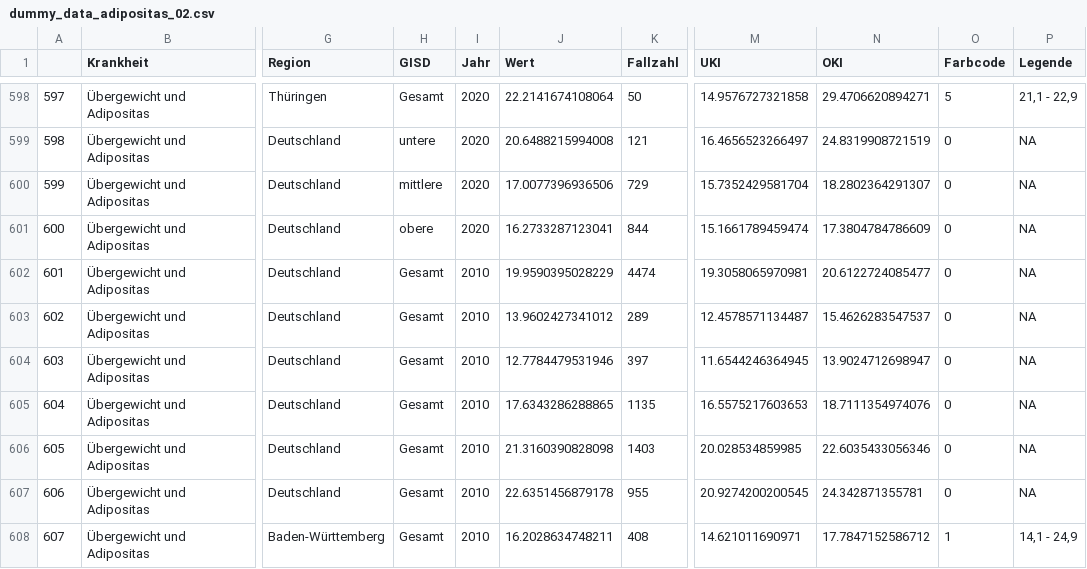
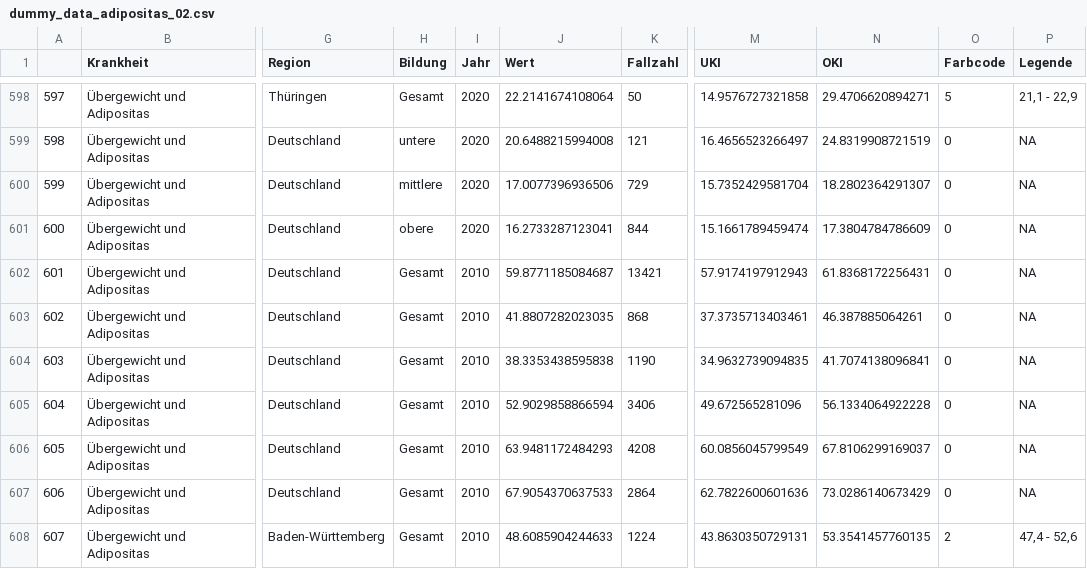
Before and after one commit to skyolino/testdata, a CSV file: dummy_data_adipositas_02.csv, drawn as a sheet; only a part is shown, gaps mark what is left out; the diff covers the shown part only; the diff names each change by its address in the sheet, - before the commit and + after, or states it on an @@ line.

Commit message:
new version more fun

```diff
--- a/dummy_data_adipositas_02.csv
+++ b/dummy_data_adipositas_02.csv
-H1: GISD
+H1: Bildung
-J602 (Wert): 19.9590395028229
+J602 (Wert): 59.8771185084687
-K602 (Fallzahl): 4474
+K602 (Fallzahl): 13421
-M602 (UKI): 19.3058065970981
+M602 (UKI): 57.9174197912943
-N602 (OKI): 20.6122724085477
+N602 (OKI): 61.8368172256431
-J603 (Wert): 13.9602427341012
+J603 (Wert): 41.8807282023035
-K603 (Fallzahl): 289
+K603 (Fallzahl): 868
-M603 (UKI): 12.4578571134487
+M603 (UKI): 37.3735713403461
-N603 (OKI): 15.4626283547537
+N603 (OKI): 46.387885064261
-J604 (Wert): 12.7784479531946
+J604 (Wert): 38.3353438595838
-K604 (Fallzahl): 397
+K604 (Fallzahl): 1190
-M604 (UKI): 11.6544246364945
+M604 (UKI): 34.9632739094835
-N604 (OKI): 13.9024712698947
+N604 (OKI): 41.7074138096841
-J605 (Wert): 17.6343286288865
+J605 (Wert): 52.9029858866594
-K605 (Fallzahl): 1135
+K605 (Fallzahl): 3406
-M605 (UKI): 16.5575217603653
+M605 (UKI): 49.672565281096
-N605 (OKI): 18.7111354974076
+N605 (OKI): 56.1334064922228
-J606 (Wert): 21.3160390828098
+J606 (Wert): 63.9481172484293
-K606 (Fallzahl): 1403
+K606 (Fallzahl): 4208
-M606 (UKI): 20.028534859985
+M606 (UKI): 60.0856045799549
-N606 (OKI): 22.6035433056346
+N606 (OKI): 67.8106299169037
-J607 (Wert): 22.6351456879178
+J607 (Wert): 67.9054370637533
-K607 (Fallzahl): 955
+K607 (Fallzahl): 2864
-M607 (UKI): 20.9274200200545
+M607 (UKI): 62.7822600601636
-N607 (OKI): 24.342871355781
+N607 (OKI): 73.0286140673429
-J608 (Wert): 16.2028634748211
+J608 (Wert): 48.6085904244633
-K608 (Fallzahl): 408
+K608 (Fallzahl): 1224
-M608 (UKI): 14.621011690971
+M608 (UKI): 43.8630350729131
-N608 (OKI): 17.7847152586712
+N608 (OKI): 53.3541457760135
-O608 (Farbcode): 1
+O608 (Farbcode): 2
-P608 (Legende): 14,1 - 24,9
+P608 (Legende): 47,4 - 52,6
```
Also changed, not shown: 62 edited cells elsewhere in this file.
